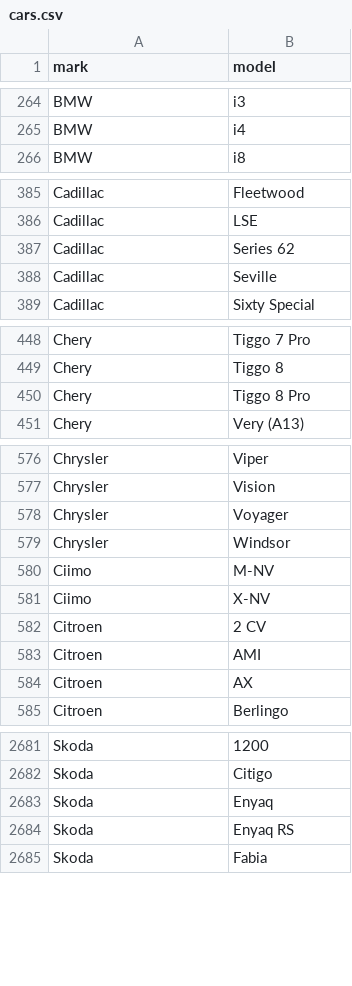
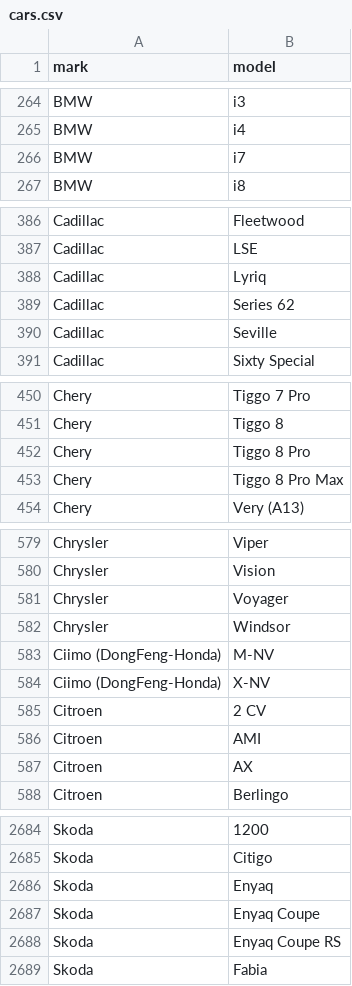
Before and after one commit to blanzh/carsBase, a CSV file: cars.csv, drawn as a sheet; only a part is shown, gaps mark what is left out; the diff covers the shown part only.

```diff
--- a/cars.csv
+++ b/cars.csv
@@ -265,2 +265,3 @@ BMW;i3
 BMW;i4
+BMW;i7
 BMW;i8
@@ -386,2 +387,3 @@ Cadillac;Fleetwood
 Cadillac;LSE
+Cadillac;Lyriq
 Cadillac;Series 62
@@ -450,2 +452,3 @@ Chery;Tiggo 8
 Chery;Tiggo 8 Pro
+Chery;Tiggo 8 Pro Max
 Chery;Very (A13)
@@ -579,4 +582,4 @@ Chrysler;Voyager
 Chrysler;Windsor
-Ciimo;M-NV
-Ciimo;X-NV
+Ciimo (DongFeng-Honda);M-NV
+Ciimo (DongFeng-Honda);X-NV
 Citroen;2 CV
@@ -2683,3 +2686,4 @@ Skoda;Citigo
 Skoda;Enyaq
-Skoda;Enyaq RS
+Skoda;Enyaq Coupe
+Skoda;Enyaq Coupe RS
 Skoda;Fabia
```
Also changed, not shown: 1 added row elsewhere in this file, 3 other files.
